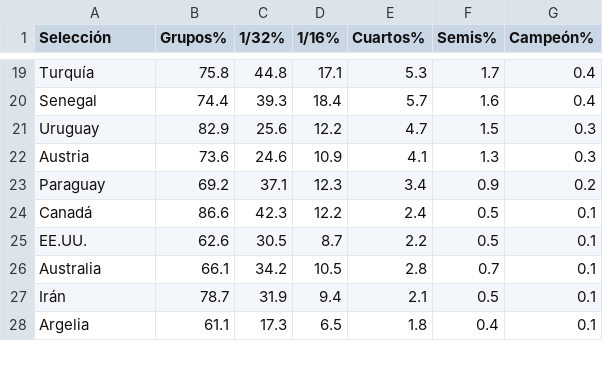
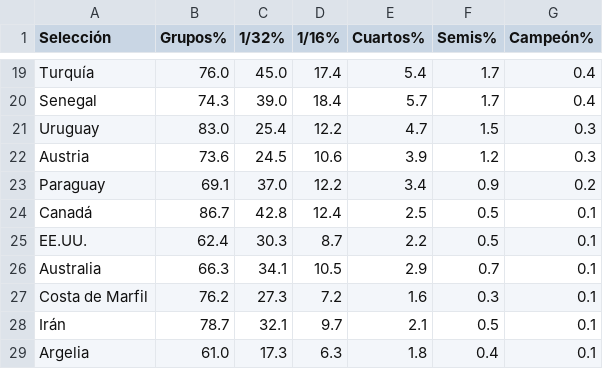
Before and after one commit to mikedataspain/mundial-elo, a CSV file: data.csv, drawn as a sheet; only a part is shown, gaps mark what is left out; addresses are those after the commit; the diff covers the shown part only; the diff names each change by its address in the sheet, - before the commit and + after, or states it on an @@ line.

```diff
--- a/data.csv
+++ b/data.csv
-B19 (Grupos%): 75.8
+B19 (Grupos%): 76.0
-C19 (1/32%): 44.8
+C19 (1/32%): 45.0
-D19 (1/16%): 17.1
+D19 (1/16%): 17.4
-E19 (Cuartos%): 5.3
+E19 (Cuartos%): 5.4
-B20 (Grupos%): 74.4
+B20 (Grupos%): 74.3
-C20 (1/32%): 39.3
+C20 (1/32%): 39.0
-F20 (Semis%): 1.6
+F20 (Semis%): 1.7
-B21 (Grupos%): 82.9
+B21 (Grupos%): 83.0
-C21 (1/32%): 25.6
+C21 (1/32%): 25.4
-C22 (1/32%): 24.6
+C22 (1/32%): 24.5
-D22 (1/16%): 10.9
+D22 (1/16%): 10.6
-E22 (Cuartos%): 4.1
+E22 (Cuartos%): 3.9
-F22 (Semis%): 1.3
+F22 (Semis%): 1.2
-B23 (Grupos%): 69.2
+B23 (Grupos%): 69.1
-C23 (1/32%): 37.1
+C23 (1/32%): 37.0
-D23 (1/16%): 12.3
+D23 (1/16%): 12.2
-B24 (Grupos%): 86.6
+B24 (Grupos%): 86.7
-C24 (1/32%): 42.3
+C24 (1/32%): 42.8
-D24 (1/16%): 12.2
+D24 (1/16%): 12.4
-E24 (Cuartos%): 2.4
+E24 (Cuartos%): 2.5
-B25 (Grupos%): 62.6
+B25 (Grupos%): 62.4
-C25 (1/32%): 30.5
+C25 (1/32%): 30.3
-B26 (Grupos%): 66.1
+B26 (Grupos%): 66.3
-C26 (1/32%): 34.2
+C26 (1/32%): 34.1
-E26 (Cuartos%): 2.8
+E26 (Cuartos%): 2.9
+row 27: Costa de Marfil | 76.2 | 27.3 | 7.2 | 1.6 | 0.3 | 0.1
-C28 (1/32%): 31.9
+C28 (1/32%): 32.1
-D28 (1/16%): 9.4
+D28 (1/16%): 9.7
-B29 (Grupos%): 61.1
+B29 (Grupos%): 61.0
-D29 (1/16%): 6.5
+D29 (1/16%): 6.3
```
Also changed, not shown: 1 added row, 2 removed rows and 99 edited cells elsewhere in this file, 1 other file.
